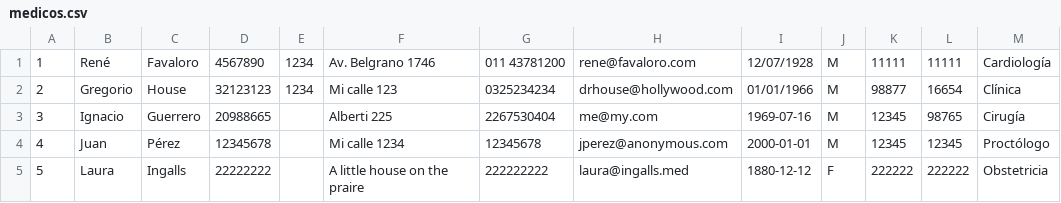
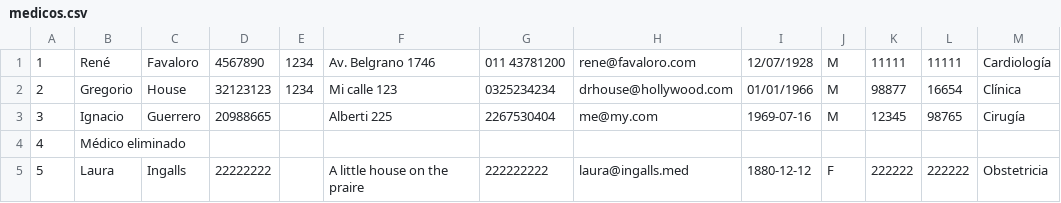
Before and after one commit to iguerrero/SIGCeS, a CSV file: src/medicos.csv, drawn as a sheet.

Commit message:
Migrado el menúAdmin de la clase Main a la clase Admin. Implementado el método eliminarMedico()

```diff
--- a/src/medicos.csv
+++ b/src/medicos.csv
@@ -3,3 +3,3 @@
 3; Ignacio; Guerrero; 20988665; ; Alberti 225; 2267530404; me@my.com; 1969-07-16; M; 12345; 98765; Cirugía
-4; Juan; Pérez; 12345678; ; Mi calle 1234; 12345678; jperez@anonymous.com; 2000-01-01; M; 12345; 12345; Proctólogo
+4; Médico eliminado;;;;;;;;;;;
 5; Laura; Ingalls; 22222222; ; A little house on the praire; 222222222; laura@ingalls.med; 1880-12-12; F; 222222; 222222; Obstetricia
```
Also changed, not shown: 4 other files.
